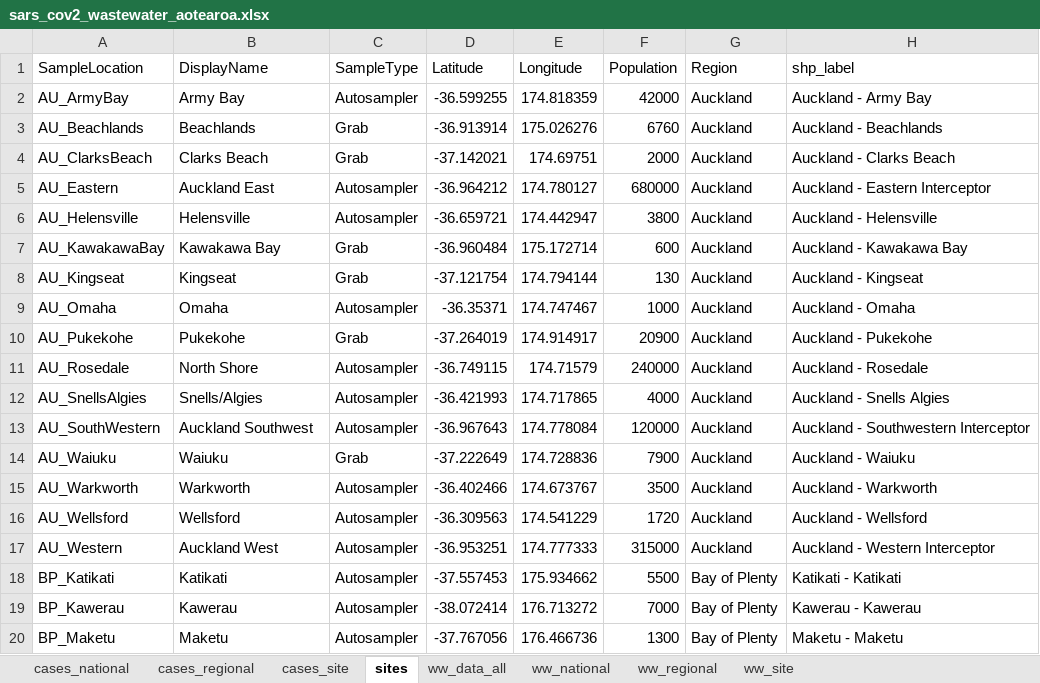
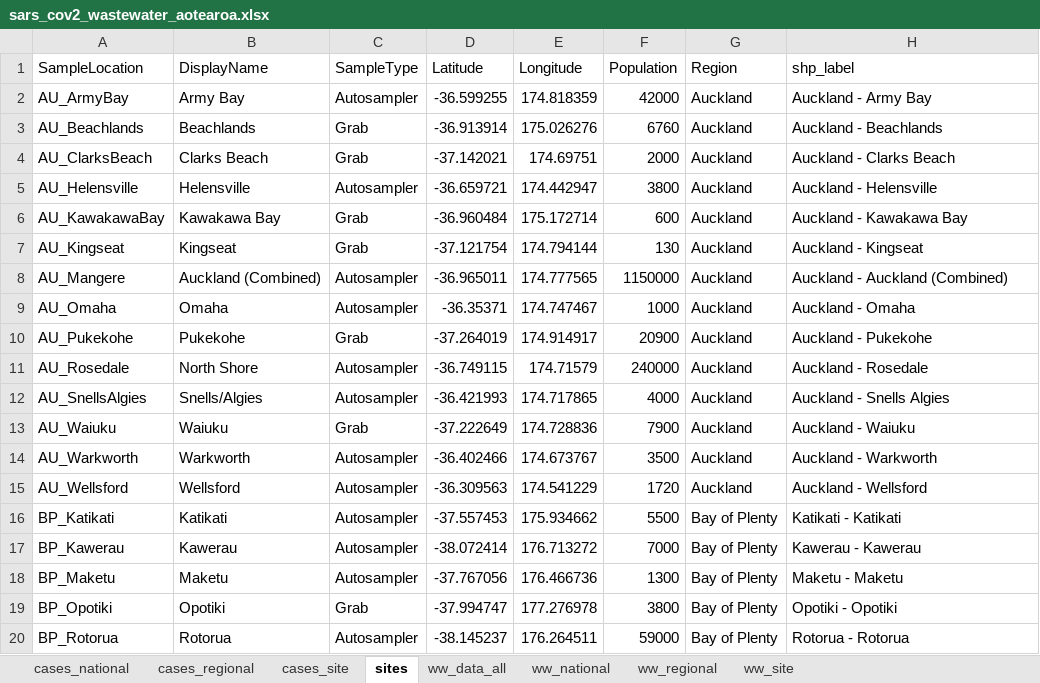
Before and after one commit to ESR-NZ/covid_in_wastewater, an Excel workbook: data/sars_cov2_wastewater_aotearoa.xlsx, sheet sites, drawn as a sheet; only a part is shown; the shorter side is filled out with more unchanged rows; values as stored, in another font and other column widths than the file's, no borders; table styles not drawn; removed rows and columns are numbered as before the commit, all else as after; the diff names each change by its address in the sheet, - before the commit and + after, or states it on an @@ line.

```diff
--- a/data/sars_cov2_wastewater_aotearoa.xlsx (sheet sites)
+++ b/data/sars_cov2_wastewater_aotearoa.xlsx (sheet sites)
-row 5: AU_Eastern | Auckland East | Autosampler | -36.964212 | 174.780127 | 680000 | Auckland | Auckland - Eastern Interceptor
+row 8: AU_Mangere | Auckland (Combined) | Autosampler | -36.965011 | 174.777565 | 1150000 | Auckland | Auckland - Auckland (Combined)
-row 13: AU_SouthWestern | Auckland Southwest | Autosampler | -36.967643 | 174.778084 | 120000 | Auckland | Auckland - Southwestern Interceptor
-row 17: AU_Western | Auckland West | Autosampler | -36.953251 | 174.777333 | 315000 | Auckland | Auckland - Western Interceptor
```
Also changed, not shown: sheet ww_data_all, sheet ww_site, sheet cases_site, sheet ww_regional, sheet ww_national, sheet cases_regional, 1 more sheet, 9 other files.
